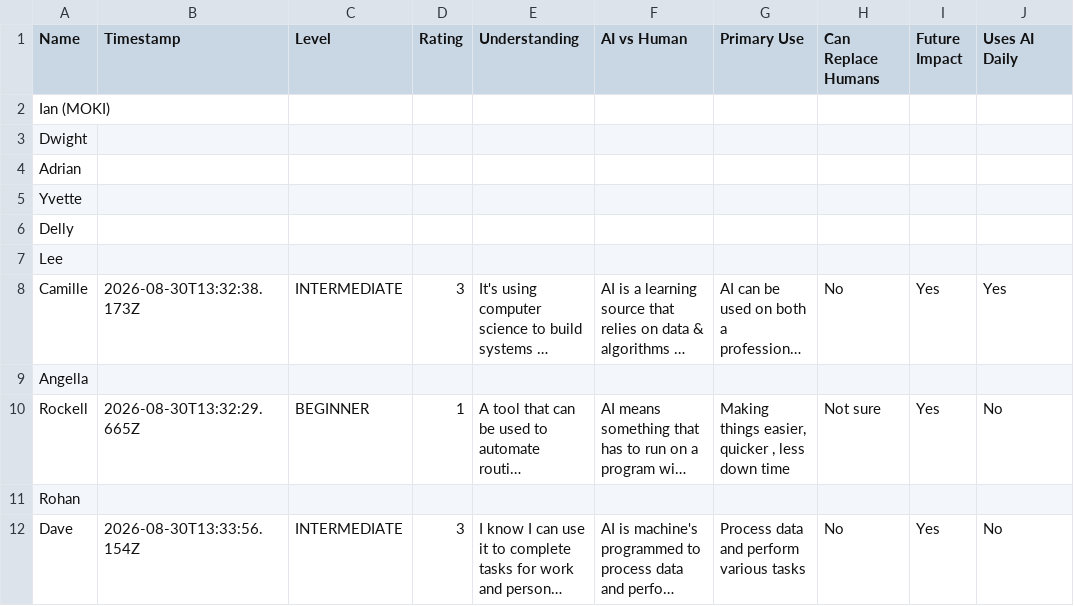
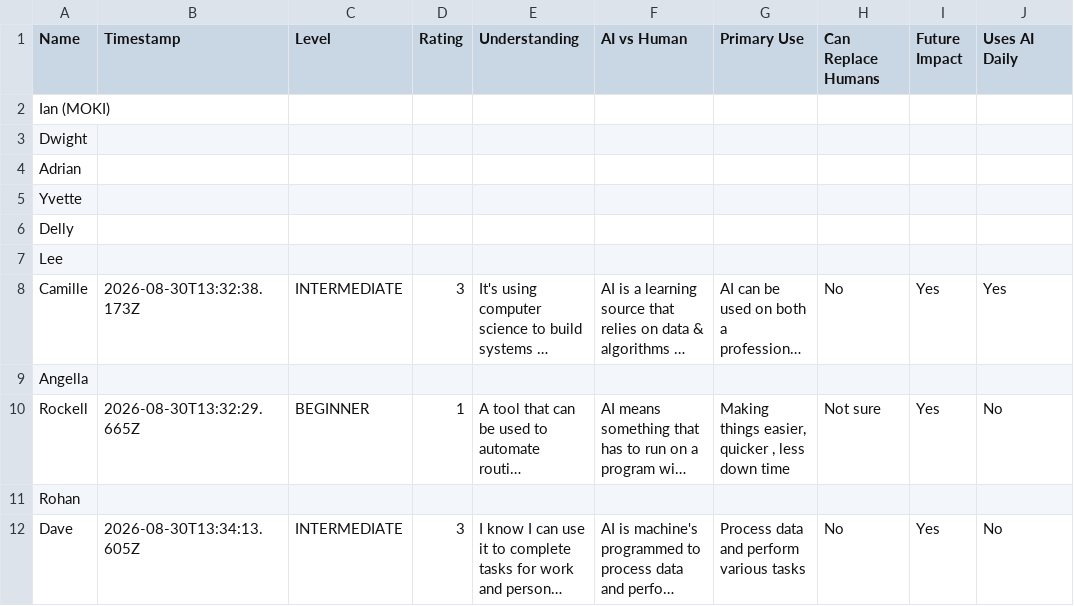
Before and after one commit to cmcdatasolutions/vinyl-room-data, a CSV file: vinyl-room-table.csv, drawn as a sheet; only a part is shown; long unchanged cells end in …; the diff names each change by its address in the sheet, - before the commit and + after, or states it on an @@ line.

Commit message:
Add/update entry for Dave

```diff
--- a/vinyl-room-table.csv
+++ b/vinyl-room-table.csv
-B12 (Timestamp): 2026-08-30T13:33:56.154Z
+B12 (Timestamp): 2026-08-30T13:34:13.605Z
```
